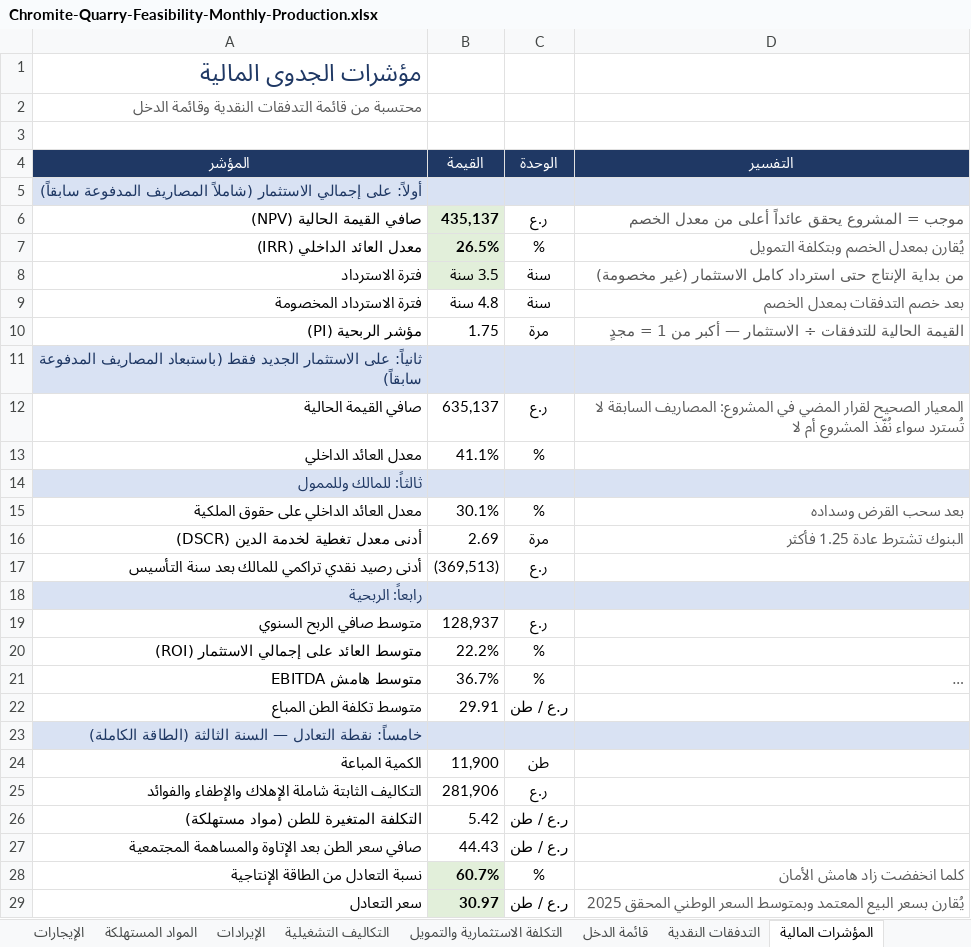
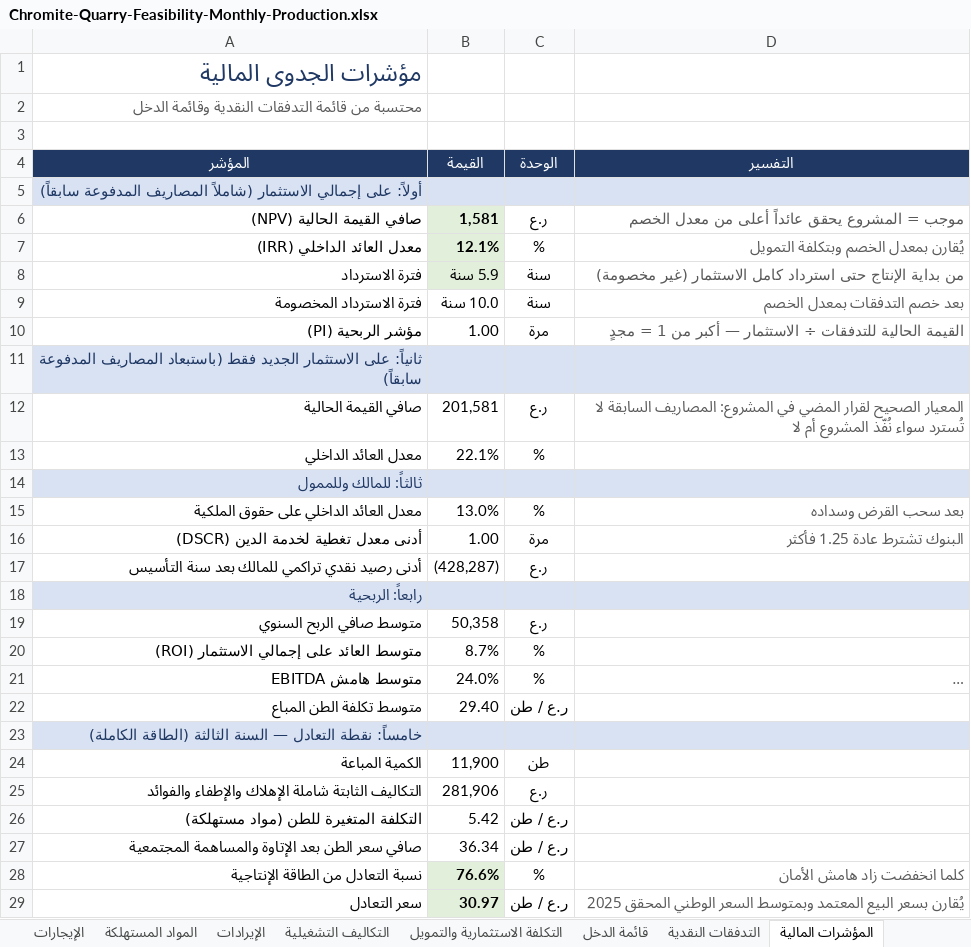
Before and after one commit to amur003/Dr-Rami-Projects, an Excel workbook: chromite-quarry-feasibility/Chromite-Quarry-Feasibility-Monthly-Production.xlsx, sheet المؤشرات المالية, drawn as a sheet; only a part is shown; long unchanged cells end in …; values as stored, in another font and other column widths than the file's, no borders; the diff covers the shown part only; the diff names each change by its address in the sheet, - before the commit and + after, or states it on an @@ line.

```diff
--- a/chromite-quarry-feasibility/Chromite-Quarry-Feasibility-Monthly-Production.xlsx (sheet المؤشرات المالية)
+++ b/chromite-quarry-feasibility/Chromite-Quarry-Feasibility-Monthly-Production.xlsx (sheet المؤشرات المالية)
-B6 (القيمة): 435,137
+B6 (القيمة): 1,581
-B7 (القيمة): 26.5%
+B7 (القيمة): 12.1%
-B8 (القيمة): 3.5 سنة
+B8 (القيمة): 5.9 سنة
-B9 (القيمة): 4.8 سنة
+B9 (القيمة): 10.0 سنة
-B10 (القيمة): 1.75
+B10 (القيمة): 1.00
-B12 (القيمة): 635,137
+B12 (القيمة): 201,581
-B13 (القيمة): 41.1%
+B13 (القيمة): 22.1%
-B15 (القيمة): 30.1%
+B15 (القيمة): 13.0%
-B16 (القيمة): 2.69
+B16 (القيمة): 1.00
-B17 (القيمة): (369,513)
+B17 (القيمة): (428,287)
-B19 (القيمة): 128,937
+B19 (القيمة): 50,358
-B20 (القيمة): 22.2%
+B20 (القيمة): 8.7%
-B21 (القيمة): 36.7%
+B21 (القيمة): 24.0%
-B22 (القيمة): 29.91
+B22 (القيمة): 29.40
-B27 (القيمة): 44.43
+B27 (القيمة): 36.34
-B28 (القيمة): 60.7%
+B28 (القيمة): 76.6%
```
Also changed, not shown: 2 edited cells elsewhere in this sheet, sheet تحليل الحساسية, sheet قائمة الدخل, sheet التدفقات النقدية, sheet التكاليف التشغيلية, sheet السوق والسعر, sheet الإيرادات, 4 more sheets.
